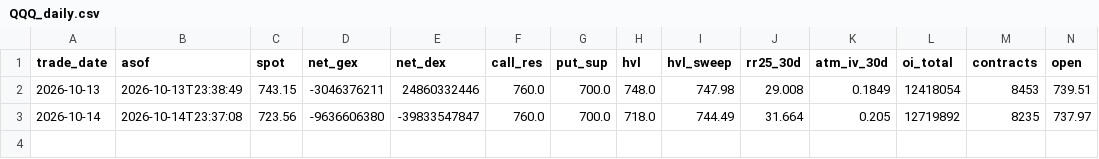
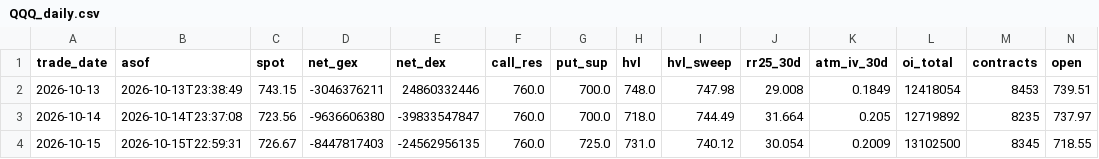
Before and after one commit to annaglowacka9797-wq/gex-data, a CSV file: data/history/QQQ_daily.csv, drawn as a sheet; only a part is shown; rows hold the shown columns only; the diff names each change by its address in the sheet, - before the commit and + after, or states it on an @@ line.

```diff
--- a/data/history/QQQ_daily.csv
+++ b/data/history/QQQ_daily.csv
+row 4: 2026-10-15 | 2026-10-15T22:59:31 | 726.67 | -8447817403 | -24562956135 | 760.0 | 725.0 | 731.0 | 740.12 | 30.054 | 0.2009 | 13102500 | 8345 | 718.55
```
Also changed, not shown: data/history/NDX_daily.csv, data/history/SPX_daily.csv, 10 other files.
